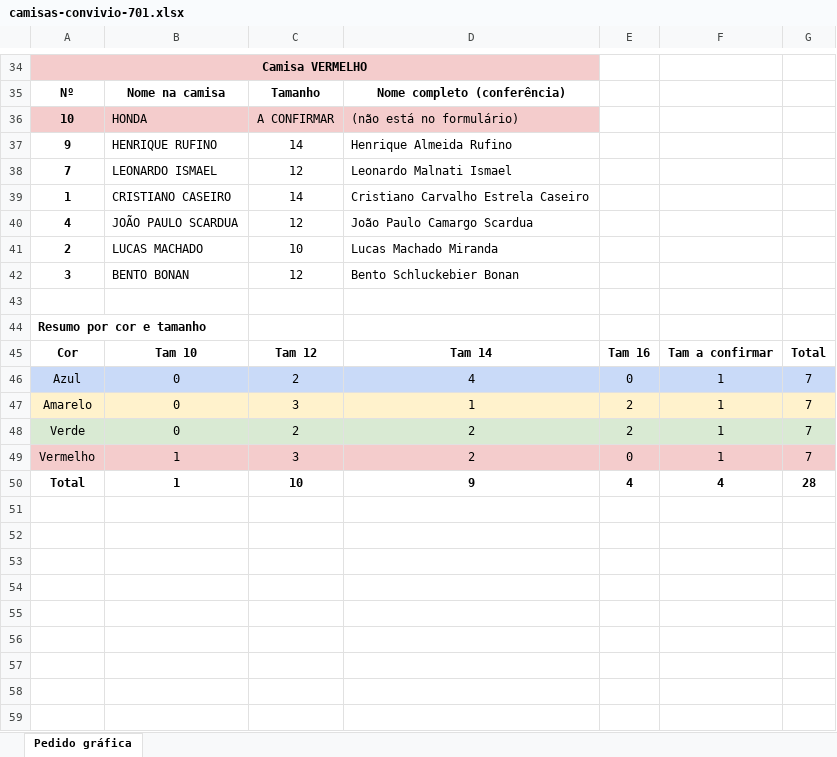
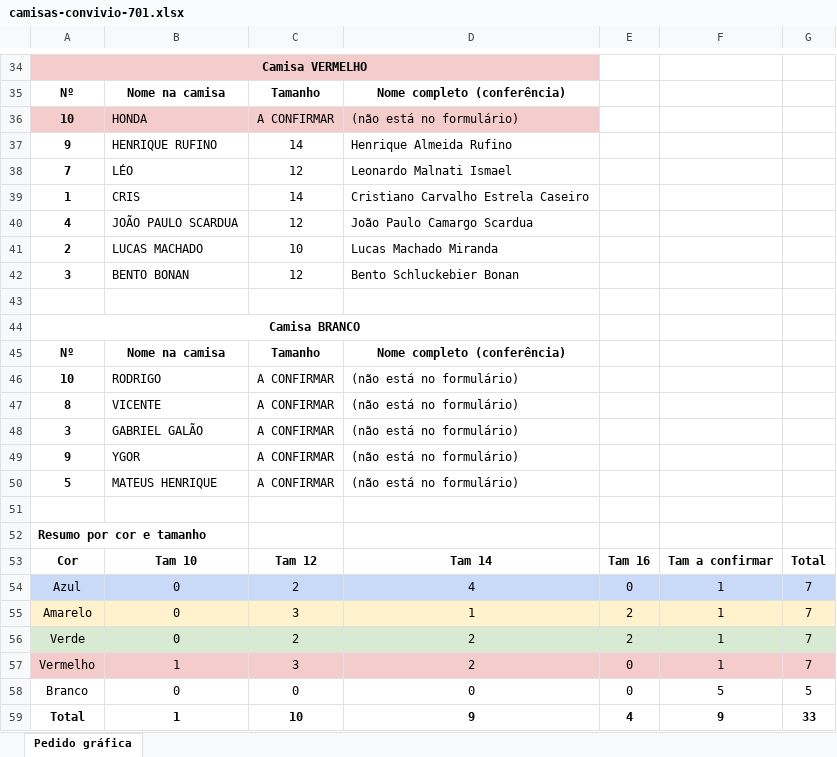
Before and after one commit to tiagomelolemosbr/frota-ceac, an Excel workbook: camisas/camisas-convivio-701.xlsx, sheet Pedido gráfica, drawn as a sheet; only a part is shown, gaps mark what is left out; values as stored, in another font and other column widths than the file's, no borders; addresses are those after the commit; the diff names each change by its address in the sheet, - before the commit and + after, or states it on an @@ line.

Commit message:
[Image: source: /tmp/claude-1000/-srv-ratoeira-areas-ceac/0d2fae81-b339-…

```diff
--- a/camisas/camisas-convivio-701.xlsx (sheet Pedido gráfica)
+++ b/camisas/camisas-convivio-701.xlsx (sheet Pedido gráfica)
-B38: LEONARDO ISMAEL
+B38: LÉO
-B39: CRISTIANO CASEIRO
+B39: CRIS
+row 43: (empty)
+row 44: Camisa BRANCO
+row 45: Nº | Nome na camisa | Tamanho | Nome completo (conferência)
+row 46: 10 | RODRIGO | A CONFIRMAR | (não está no formulário)
+row 47: 8 | VICENTE | A CONFIRMAR | (não está no formulário)
+row 48: 3 | GABRIEL GALÃO | A CONFIRMAR | (não está no formulário)
+row 49: 9 | YGOR | A CONFIRMAR | (não está no formulário)
+row 50: 5 | MATEUS HENRIQUE | A CONFIRMAR | (não está no formulário)
+row 58: Branco | 0 | 0 | 0 | 0 | 5 | 5
-F59: 4
+F59: 9
-G59: 28
+G59: 33
```
